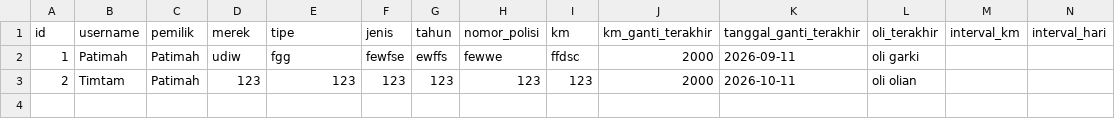
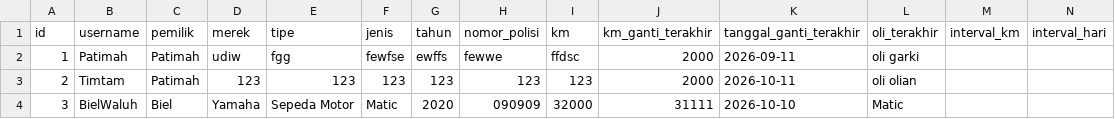
Before and after one commit to Cssion/Olicare, a CSV file: data/kendaraan.csv, drawn as a sheet; only a part is shown; rows hold the shown columns only; the diff names each change by its address in the sheet, - before the commit and + after, or states it on an @@ line.

```diff
--- a/data/kendaraan.csv
+++ b/data/kendaraan.csv
+row 4: 3 | BielWaluh | Biel | Yamaha | Sepeda Motor | Matic | 2020 | 090909 | 32000 | 31111 | 2026-10-10 | Matic
```
Also changed, not shown: 3 other files.
